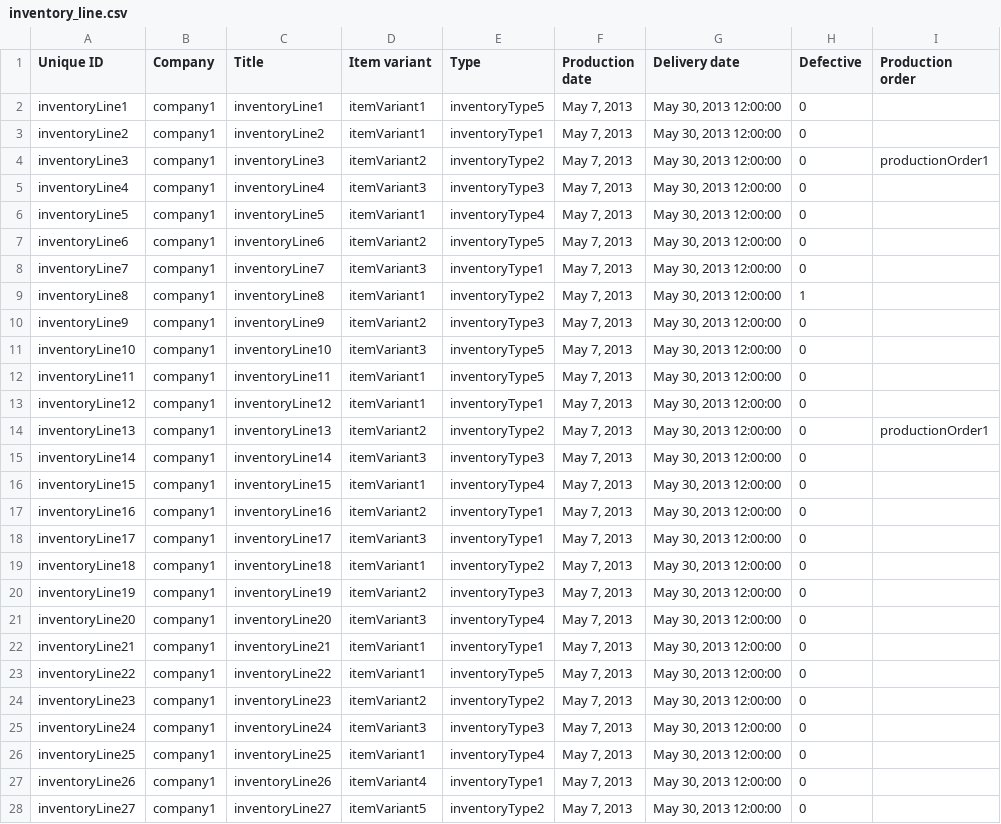
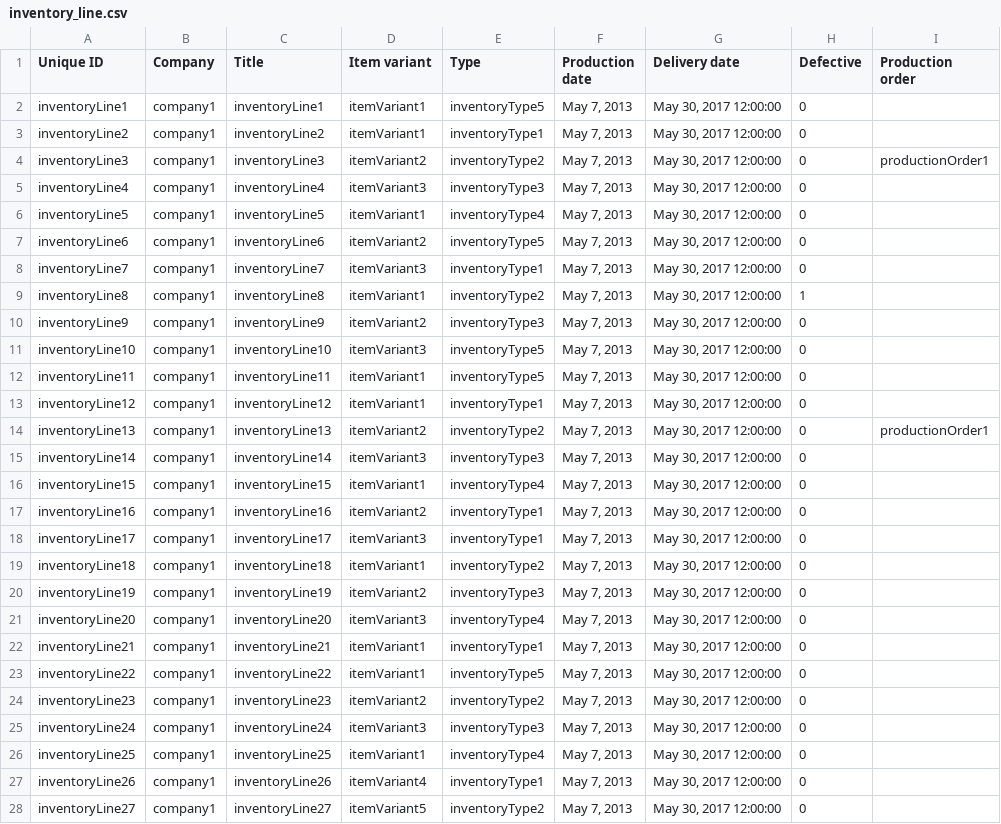
Before and after one commit to Gizra/garmentbox, a CSV file: garmentbox/modules/custom/garmentbox_migrate/csv/node/inventory_line.csv, drawn as a sheet; only a part is shown; the diff covers the shown part only; the diff names each change by its address in the sheet, - before the commit and + after, or states it on an @@ line.

Commit message:
Fix test of date.

```diff
--- a/garmentbox/modules/custom/garmentbox_migrate/csv/node/inventory_line.csv
+++ b/garmentbox/modules/custom/garmentbox_migrate/csv/node/inventory_line.csv
-G2:G28 (Delivery date): May 30, 2013 12:00:00
+G2:G28 (Delivery date): May 30, 2017 12:00:00
```
Also changed, not shown: 8 edited cells elsewhere in this file, 1 other file.
